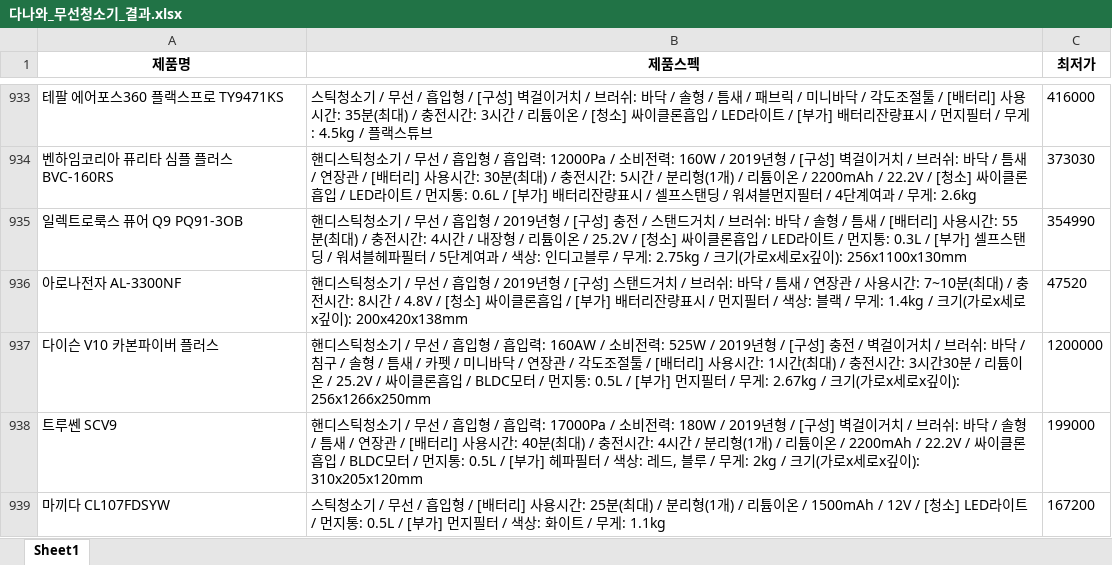
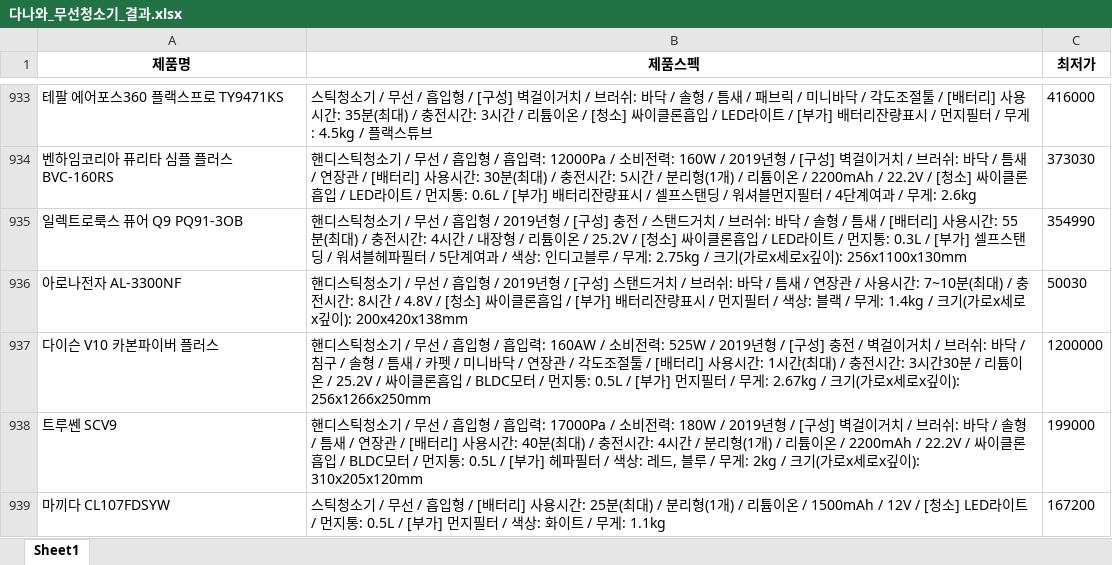
Before and after one commit to devuoon/bigdata-analysis-2024, an Excel workbook: day08/data/다나와_무선청소기_결과.xlsx, sheet Sheet1, drawn as a sheet; only a part is shown, gaps mark what is left out; values as stored, in another font and other column widths than the file's, no borders; the diff names each change by its address in the sheet, - before the commit and + after, or states it on an @@ line.

```diff
--- a/day08/data/다나와_무선청소기_결과.xlsx (sheet Sheet1)
+++ b/day08/data/다나와_무선청소기_결과.xlsx (sheet Sheet1)
-C936 (최저가): 47520
+C936 (최저가): 50030
```
Also changed, not shown: day08/data/다나와_무선청소기_전처리결과.xlsx, 3 other files.
